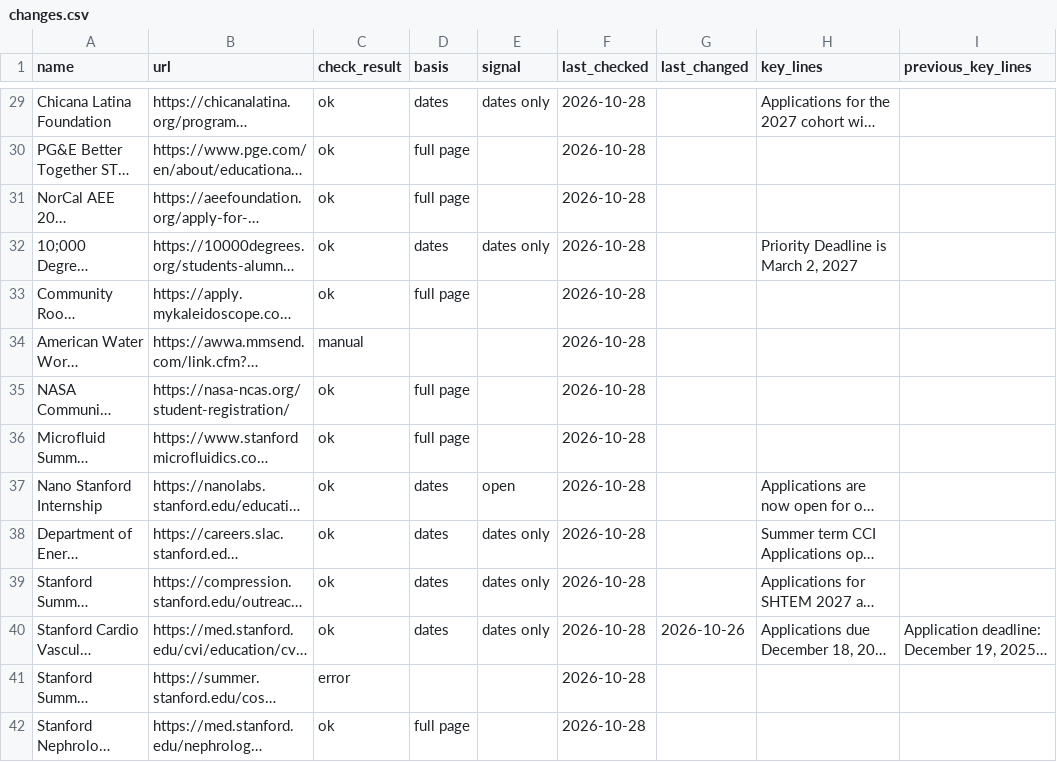
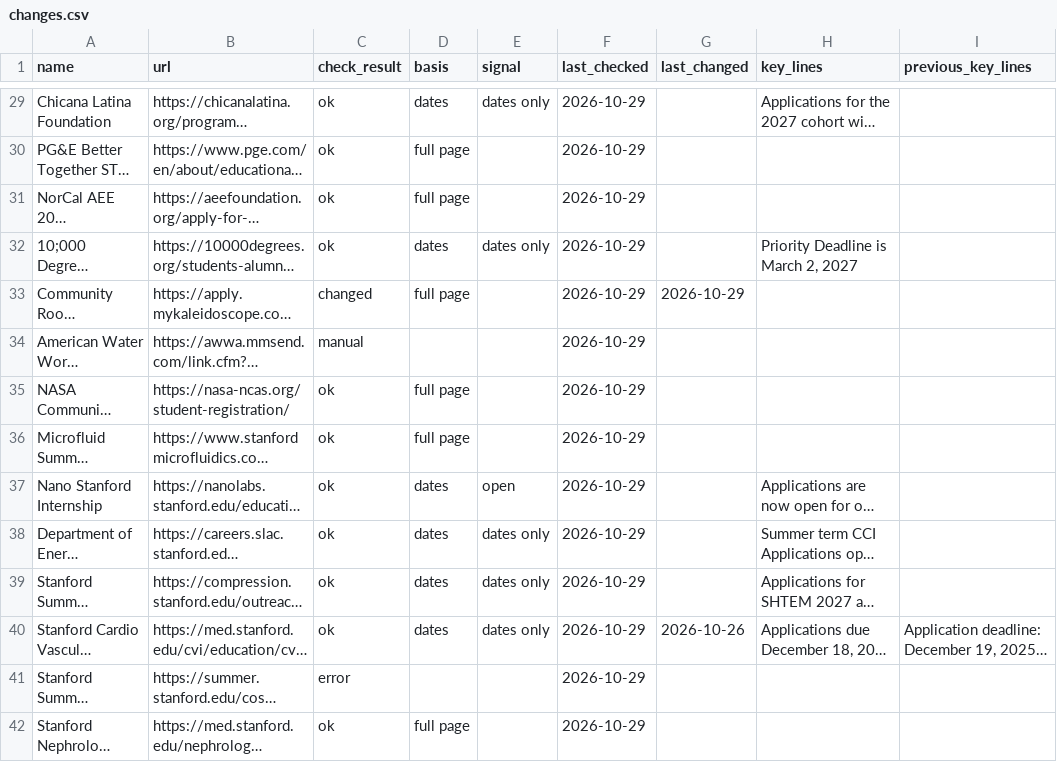
Before and after one commit to MC-MESA/Opportunity-Monitor, a CSV file: changes.csv, drawn as a sheet; only a part is shown, gaps mark what is left out; long unchanged cells end in …; the diff covers the shown part only; the diff names each change by its address in the sheet, - before the commit and + after, or states it on an @@ line.

Commit message:
Daily check 2026-10-29

```diff
--- a/changes.csv
+++ b/changes.csv
-F29:F42 (last_checked): 2026-10-28
+F29:F42 (last_checked): 2026-10-29
-C33 (check_result): ok
+C33 (check_result): changed
-G33 (last_changed): (empty)
+G33 (last_changed): 2026-10-29
```
Also changed, not shown: 62 edited cells elsewhere in this file, 1 other file.
